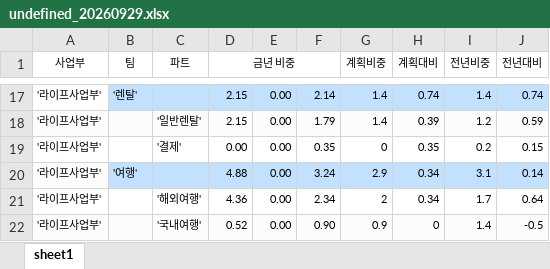
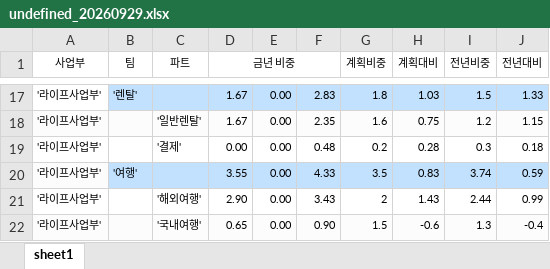
Before and after one commit to hhsliving/schedule, an Excel workbook: weeks/undefined_20260929.xlsx, sheet sheet1, drawn as a sheet; only a part is shown, gaps mark what is left out; values as stored, in another font and other column widths than the file's, no borders; charts and pictures not drawn; the diff covers the shown part only; the diff names each change by its address in the sheet, - before the commit and + after, or states it on an @@ line.

```diff
--- a/weeks/undefined_20260929.xlsx (sheet sheet1)
+++ b/weeks/undefined_20260929.xlsx (sheet sheet1)
-D17:D18 (금년 비중): 2.15
+D17:D18 (금년 비중): 1.67
-F17: 2.14
+F17: 2.83
-G17 (계획비중): 1.4
+G17 (계획비중): 1.8
-H17 (계획대비): 0.74
+H17 (계획대비): 1.03
-I17 (전년비중): 1.4
+I17 (전년비중): 1.5
-J17 (전년대비): 0.74
+J17 (전년대비): 1.33
-F18: 1.79
+F18: 2.35
-G18 (계획비중): 1.4
+G18 (계획비중): 1.6
-H18 (계획대비): 0.39
+H18 (계획대비): 0.75
-J18 (전년대비): 0.59
+J18 (전년대비): 1.15
-F19: 0.35
+F19: 0.48
-G19 (계획비중): 0
+G19 (계획비중): 0.2
-H19 (계획대비): 0.35
+H19 (계획대비): 0.28
-I19 (전년비중): 0.2
+I19 (전년비중): 0.3
-J19 (전년대비): 0.15
+J19 (전년대비): 0.18
-D20 (금년 비중): 4.88
+D20 (금년 비중): 3.55
-F20: 3.24
+F20: 4.33
-G20 (계획비중): 2.9
+G20 (계획비중): 3.5
-H20 (계획대비): 0.34
+H20 (계획대비): 0.83
-I20 (전년비중): 3.1
+I20 (전년비중): 3.74
-J20 (전년대비): 0.14
+J20 (전년대비): 0.59
-D21 (금년 비중): 4.36
+D21 (금년 비중): 2.90
-F21: 2.34
+F21: 3.43
-H21 (계획대비): 0.34
+H21 (계획대비): 1.43
-I21 (전년비중): 1.7
+I21 (전년비중): 2.44
-J21 (전년대비): 0.64
+J21 (전년대비): 0.99
-D22 (금년 비중): 0.52
+D22 (금년 비중): 0.65
-G22 (계획비중): 0.9
+G22 (계획비중): 1.5
-H22 (계획대비): 0
+H22 (계획대비): -0.6
-I22 (전년비중): 1.4
+I22 (전년비중): 1.3
-J22 (전년대비): -0.5
+J22 (전년대비): -0.4
```
Also changed, not shown: 12 added rows, 12 removed rows and 266 edited cells elsewhere in this sheet, weeks/◆ 2026년 09월 2주 편성표 (0907 ~ 0913).xlsx.
